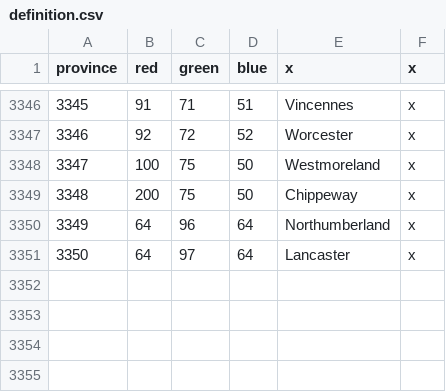
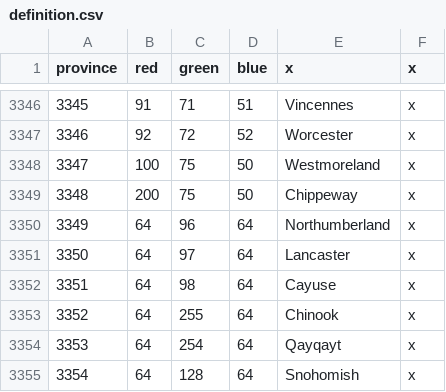
Before and after one commit to ericsundberg/DividedWeStand, a CSV file: map/definition.csv, drawn as a sheet; only a part is shown, gaps mark what is left out.

```diff
--- a/map/definition.csv
+++ b/map/definition.csv
@@ -3351 +3351,5 @@ province;red;green;blue;x;x
 3350;64;97;64;Lancaster;x
+3351;64;98;64;Cayuse;x
+3352;64;255;64;Chinook;x
+3353;64;254;64;Qayqayt;x
+3354;64;128;64;Snohomish;x
```
Also changed, not shown: localisation/DWS_map.csv, localisation/housedivided.csv, 9 other files.
